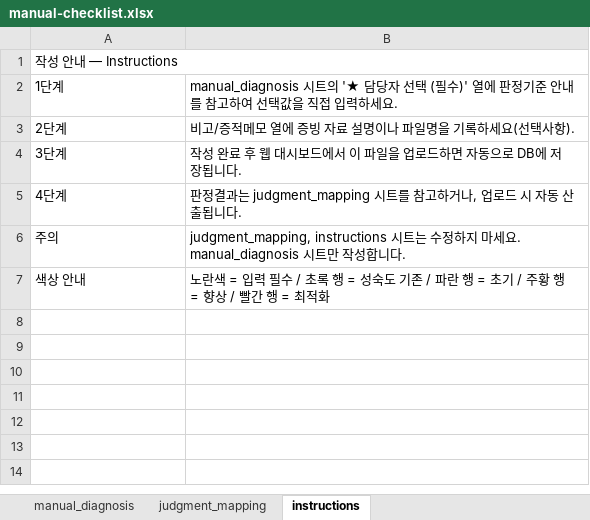
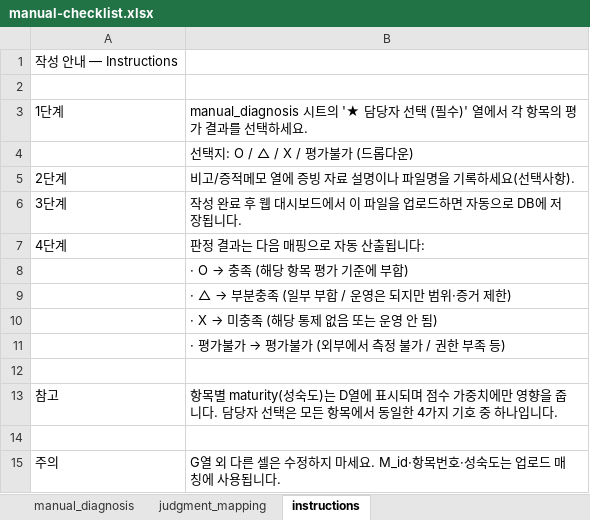
Before and after one commit to Allright24Gr/zt-assessment, an Excel workbook: backend/manual-checklist.xlsx, sheet instructions, drawn as a sheet; values as stored, in another font and other column widths than the file's, no cell formats; removed rows and columns are numbered as before the commit, all else as after; the diff names each change by its address in the sheet, - before the commit and + after, or states it on an @@ line.

```diff
--- a/backend/manual-checklist.xlsx (sheet instructions)
+++ b/backend/manual-checklist.xlsx (sheet instructions)
-A1:B1 merged
+row 2: (empty)
-B3: …수)' 열에 판정기준 안내를 참고하여 선택값을 직접 입력하세요.
+B3: …수)' 열에서 각 항목의 평가 결과를 선택하세요.
+row 4:  | 선택지: O / △ / X / 평가불가 (드롭다운)
-B7: 판정결과는 judgment_mapping 시트를 참고하거나, 업로드 시 자동 산출됩니다.
+B7: 판정 결과는 다음 매핑으로 자동 산출됩니다:
+row 8:  | · O → 충족 (해당 항목 평가 기준에 부합)
+row 9:  | · △ → 부분충족 (일부 부합 / 운영은 되지만 범위·증거 제한)
+row 10:  | · X → 미충족 (해당 통제 없음 또는 운영 안 됨)
+row 11:  | · 평가불가 → 평가불가 (외부에서 측정 불가 / 권한 부족 등)
+row 12: (empty)
+row 13: 참고 | 항목별 maturity(성숙도)는 D열에 표시되며 점수 가중치에만 영향을 줍니다. 담당자 선택은 모든 항목에서 동일한 4가지 기호 중 하나입니다.
+row 14: (empty)
-B15: judgment_mapping, instructions 시트는 수정하지 마세요. manual_diagnosis 시트만 작성합니다…
+B15: G열 외 다른 셀은 수정하지 마세요. M_id·항목번호·성숙도는 업로드 매칭에 사용됩니다…
-row 7: 색상 안내 | 노란색 = 입력 필수 / 초록 행 = 성숙도 기존 / 파란 행 = 초기 / 주황 행 = 향상 / 빨간 행 = 최적화
```
Also changed, not shown: sheet judgment_mapping, sheet manual_diagnosis, cell formats, backend/zt-checklist.xlsx, 12 other files.
